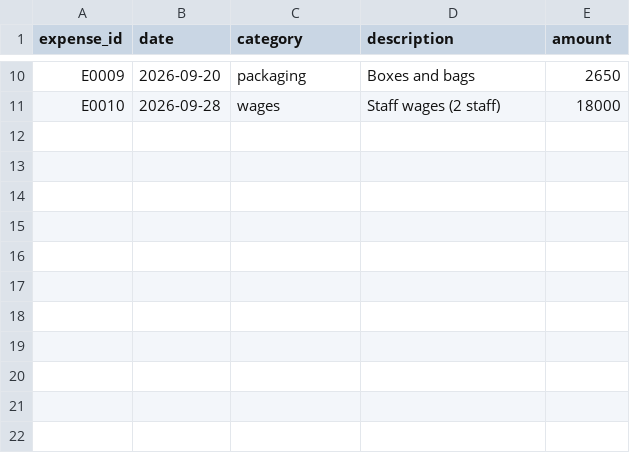
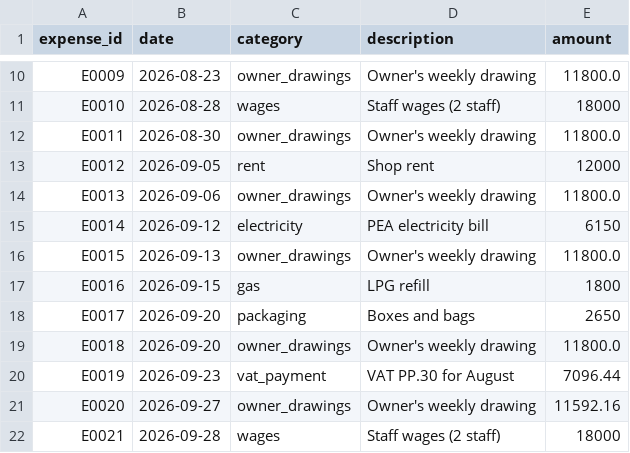
Before and after one commit to A2-HrMSTrailblazer/FinTech-Project, a CSV file: data/demo/expenses.csv, drawn as a sheet; only a part is shown, gaps mark what is left out; the diff covers the shown part only; the diff names each change by its address in the sheet, - before the commit and + after, or states it on an @@ line.

```diff
--- a/data/demo/expenses.csv
+++ b/data/demo/expenses.csv
-B10 (date): 2026-09-20
+B10 (date): 2026-08-23
-C10 (category): packaging
+C10 (category): owner_drawings
-D10 (description): Boxes and bags
+D10 (description): Owner's weekly drawing
-E10 (amount): 2650
+E10 (amount): 11800.0
-B11 (date): 2026-09-28
+B11 (date): 2026-08-28
+row 12: E0011 | 2026-08-30 | owner_drawings | Owner's weekly drawing | 11800.0
+row 13: E0012 | 2026-09-05 | rent | Shop rent | 12000
+row 14: E0013 | 2026-09-06 | owner_drawings | Owner's weekly drawing | 11800.0
+row 15: E0014 | 2026-09-12 | electricity | PEA electricity bill | 6150
+row 16: E0015 | 2026-09-13 | owner_drawings | Owner's weekly drawing | 11800.0
+row 17: E0016 | 2026-09-15 | gas | LPG refill | 1800
+row 18: E0017 | 2026-09-20 | packaging | Boxes and bags | 2650
+row 19: E0018 | 2026-09-20 | owner_drawings | Owner's weekly drawing | 11800.0
+row 20: E0019 | 2026-09-23 | vat_payment | VAT PP.30 for August | 7096.44
+row 21: E0020 | 2026-09-27 | owner_drawings | Owner's weekly drawing | 11592.16
+row 22: E0021 | 2026-09-28 | wages | Staff wages (2 staff) | 18000
```
Also changed, not shown: 32 edited cells elsewhere in this file, data/demo/cash_counts.csv, data/demo/purchases.csv, 22 other files.
